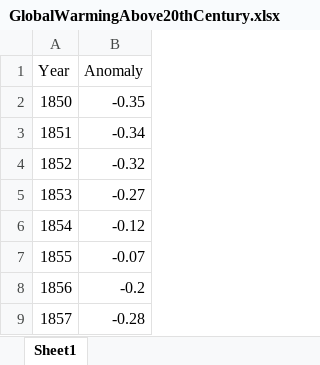
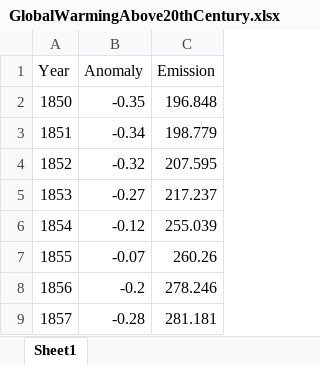
Before and after one commit to anodiamadmin/AIML, an Excel workbook: 04DataViz/A2c/Viz/00GlobalWarmingTemp/GlobalWarmingAbove20thCentury.xlsx, sheet Sheet1, drawn as a sheet; only a part is shown; values as stored, in another font and other column widths than the file's, no borders; the diff names each change by its address in the sheet, - before the commit and + after, or states it on an @@ line.

```diff
--- a/04DataViz/A2c/Viz/00GlobalWarmingTemp/GlobalWarmingAbove20thCentury.xlsx (sheet Sheet1)
+++ b/04DataViz/A2c/Viz/00GlobalWarmingTemp/GlobalWarmingAbove20thCentury.xlsx (sheet Sheet1)
+column C (Emission), rows 2-9: 196.848 | 198.779 | 207.595 | 217.237 | 255.039 | 260.26 | 278.246 | 281.181
```
Also changed, not shown: 2 other files.
